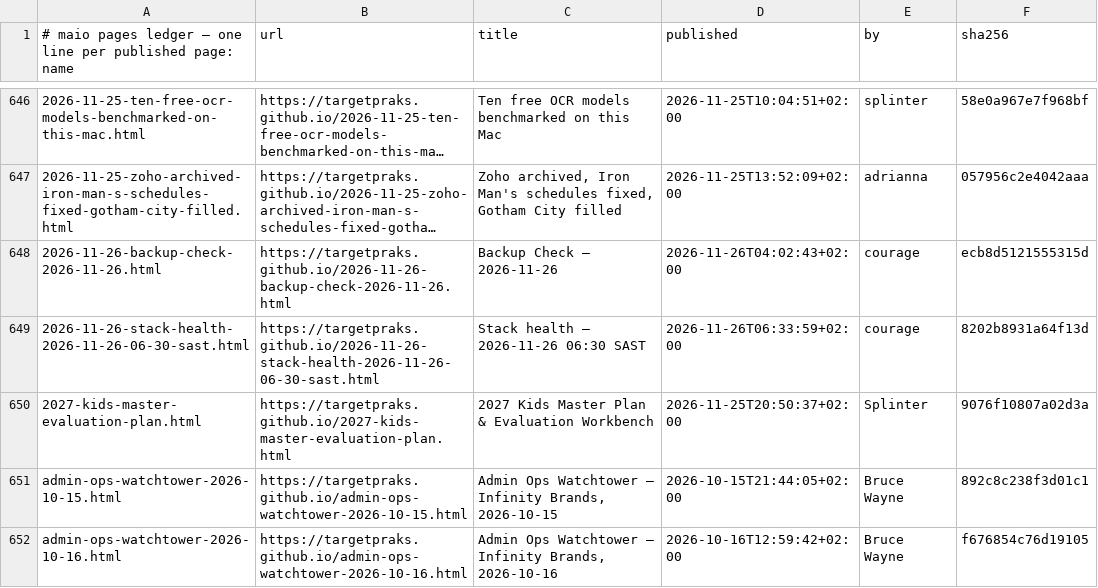
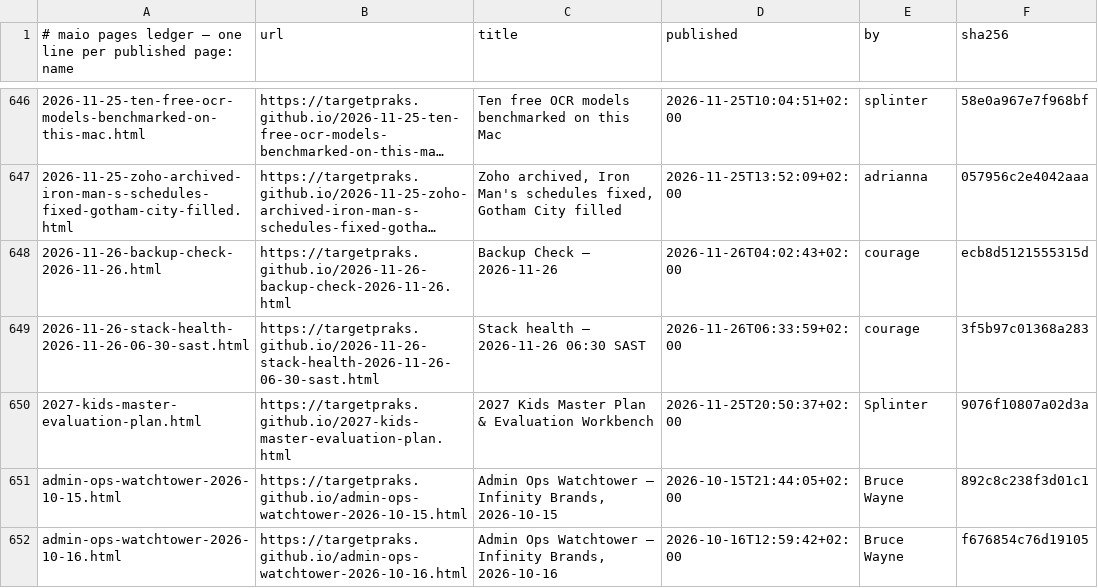
Before and after one commit to targetpraks/targetpraks.github.io, a TSV file: .publish-ledger.tsv, drawn as a sheet; only a part is shown, gaps mark what is left out; long unchanged cells end in ….

```diff
--- a/.publish-ledger.tsv
+++ b/.publish-ledger.tsv
@@ -648,3 +648,3 @@
 2026-11-26-backup-check-2026-11-26.html	https://targetpraks.github.io/2026-11-26-backup-check-2026-11-26.html	Backup Check — 2026-11-26	2026-11-26T04:02:43+02:00	courage	ecb8d5121555315d
-2026-11-26-stack-health-2026-11-26-06-30-sast.html	https://targetpraks.github.io/2026-11-26-stack-health-2026-11-26-06-30-sast.html	Stack health — 2026-11-26 06:30 SAST	2026-11-26T06:33:59+02:00	courage	8202b8931a64f13d
+2026-11-26-stack-health-2026-11-26-06-30-sast.html	https://targetpraks.github.io/2026-11-26-stack-health-2026-11-26-06-30-sast.html	Stack health — 2026-11-26 06:30 SAST	2026-11-26T06:33:59+02:00	courage	3f5b97c01368a283
 2027-kids-master-evaluation-plan.html	https://targetpraks.github.io/2027-kids-master-evaluation-plan.html	2027 Kids Master Plan & Evaluation Workbench	2026-11-25T20:50:37+02:00	Splinter	9076f10807a02d3a
```
Also changed, not shown: 1 other file.
